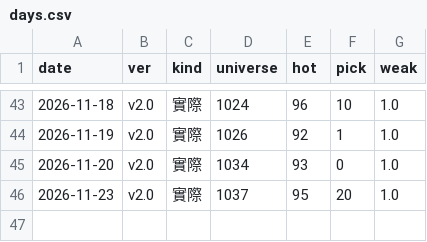
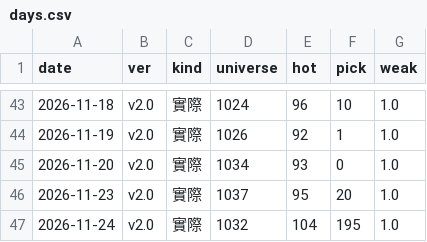
Before and after one commit to DingTingdong/surge-data, a CSV file: data/days.csv, drawn as a sheet; only a part is shown, gaps mark what is left out; the diff names each change by its address in the sheet, - before the commit and + after, or states it on an @@ line.

```diff
--- a/data/days.csv
+++ b/data/days.csv
+row 47: 2026-11-24 | v2.0 | 實際 | 1032 | 104 | 195 | 1.0
```
Also changed, not shown: data/etf.csv, data/relaunch_log.csv, 11 other files.
